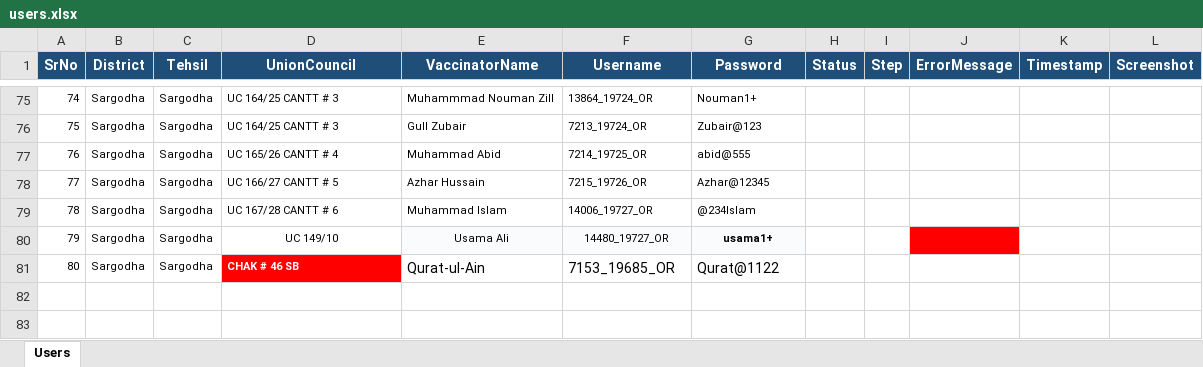
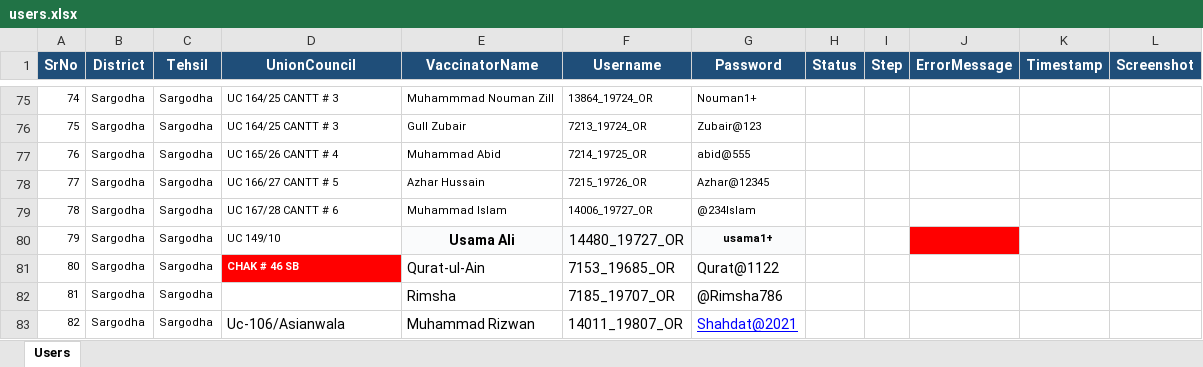
Before and after one commit to muhammadhasnain3031/epi-work, an Excel workbook: users.xlsx, sheet Users, drawn as a sheet; only a part is shown, gaps mark what is left out; values as stored, in another font and other column widths than the file's, no borders; the diff names each change by its address in the sheet, - before the commit and + after, or states it on an @@ line.

```diff
--- a/users.xlsx (sheet Users)
+++ b/users.xlsx (sheet Users)
-D80 alignment: center
+D80 alignment: left
@@ E80:F80 text size: larger @@
-E80 bold: off
+E80 bold: on
+row 82: 81 | Sargodha | Sargodha |  | Rimsha | 7185_19707_OR | @Rimsha786
+row 83: 82 | Sargodha | Sargodha | Uc-106/Asianwala | Muhammad Rizwan | 14011_19807_OR | Shahdat@2021
```
Also changed, not shown: data/users.xlsx, 7 other files.
